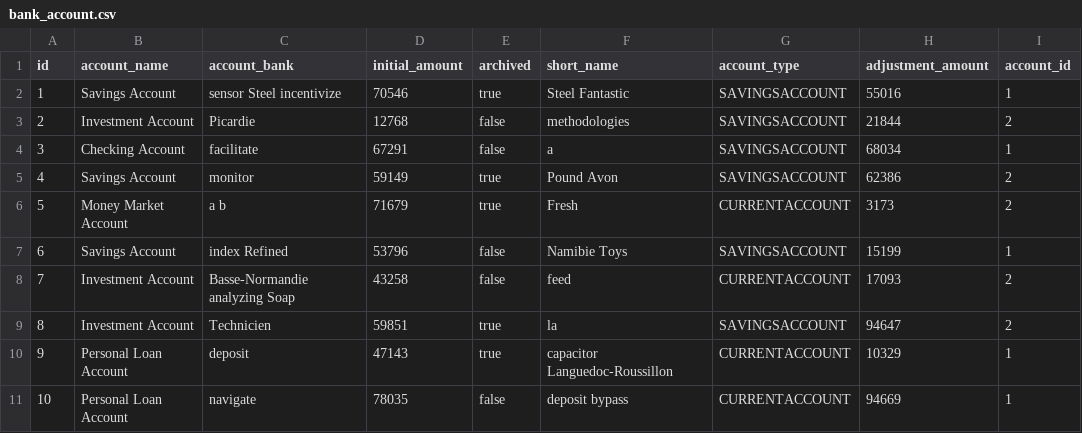
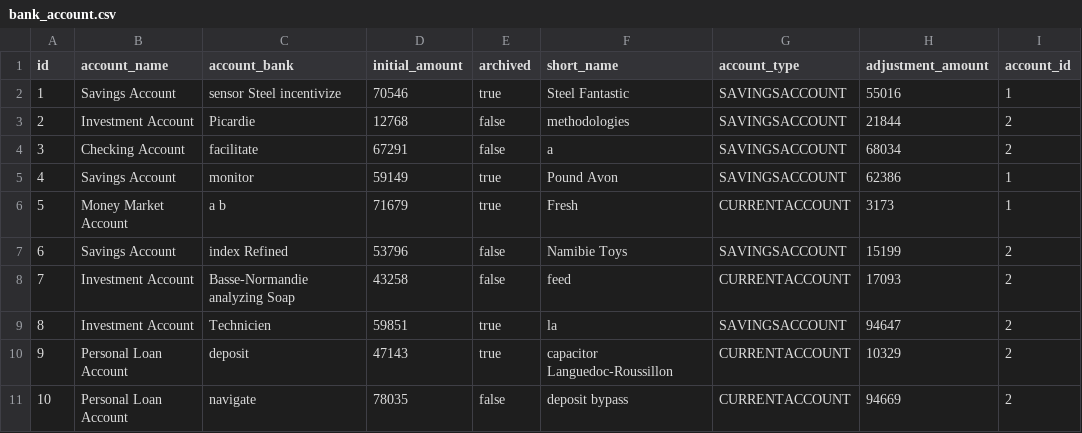
Before and after one commit to normyx/myaccount2, a CSV file: src/main/resources/config/liquibase/fake-data/bank_account.csv, drawn as a sheet.

Commit message:
Remove BankAccount<->StockPortfolioItem relationship

```diff
--- a/src/main/resources/config/liquibase/fake-data/bank_account.csv
+++ b/src/main/resources/config/liquibase/fake-data/bank_account.csv
@@ -3,9 +3,9 @@ id;account_name;account_bank;initial_amount;archived;short_name;account_type;adj
 2;Investment Account;Picardie;12768;false;methodologies;SAVINGSACCOUNT;21844;2
-3;Checking Account;facilitate;67291;false;a;SAVINGSACCOUNT;68034;1
-4;Savings Account;monitor;59149;true;Pound Avon;SAVINGSACCOUNT;62386;2
-5;Money Market Account;a b;71679;true;Fresh;CURRENTACCOUNT;3173;2
-6;Savings Account;index Refined;53796;false;Namibie Toys;SAVINGSACCOUNT;15199;1
+3;Checking Account;facilitate;67291;false;a;SAVINGSACCOUNT;68034;2
+4;Savings Account;monitor;59149;true;Pound Avon;SAVINGSACCOUNT;62386;1
+5;Money Market Account;a b;71679;true;Fresh;CURRENTACCOUNT;3173;1
+6;Savings Account;index Refined;53796;false;Namibie Toys;SAVINGSACCOUNT;15199;2
 7;Investment Account;Basse-Normandie analyzing Soap;43258;false;feed;CURRENTACCOUNT;17093;2
 8;Investment Account;Technicien;59851;true;la;SAVINGSACCOUNT;94647;2
-9;Personal Loan Account;deposit;47143;true;capacitor Languedoc-Roussillon;CURRENTACCOUNT;10329;1
-10;Personal Loan Account;navigate;78035;false;deposit bypass;CURRENTACCOUNT;94669;1
+9;Personal Loan Account;deposit;47143;true;capacitor Languedoc-Roussillon;CURRENTACCOUNT;10329;2
+10;Personal Loan Account;navigate;78035;false;deposit bypass;CURRENTACCOUNT;94669;2
```
Also changed, not shown: 29 other files.
